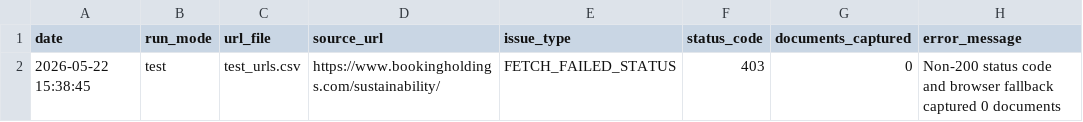
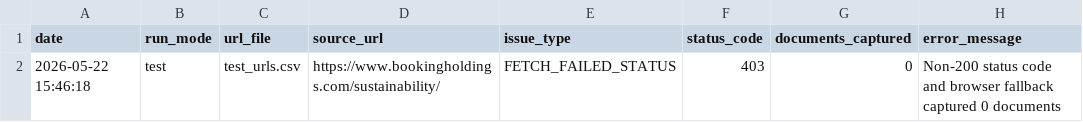
Before and after one commit to Shyam7291/document-monitor, a CSV file: capture_issues_test.csv, drawn as a sheet.

```diff
--- a/capture_issues_test.csv
+++ b/capture_issues_test.csv
@@ -1,2 +1,2 @@
 date,run_mode,url_file,source_url,issue_type,status_code,documents_captured,error_message
-2026-05-22 15:38:45,test,test_urls.csv,https://www.bookingholdings.com/sustainability/,FETCH_FAILED_STATUS,403,0,Non-200 status code and browser fallback captured 0 documents
+2026-05-22 15:46:18,test,test_urls.csv,https://www.bookingholdings.com/sustainability/,FETCH_FAILED_STATUS,403,0,Non-200 status code and browser fallback captured 0 documents
```
Also changed, not shown: run_summary_v2.csv, 1 other file.
